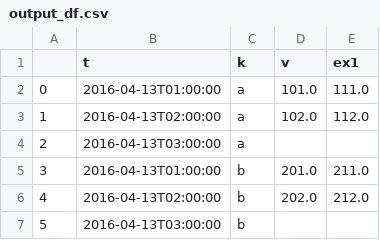
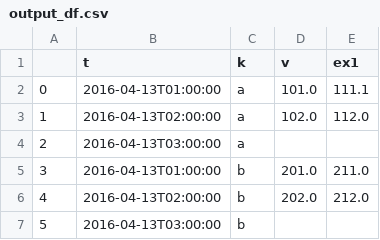
Before and after one commit to keni-chi/Python, a CSV file: pandas/output_df.csv, drawn as a sheet.

```diff
--- a/pandas/output_df.csv
+++ b/pandas/output_df.csv
@@ -1,3 +1,3 @@
 ,t,k,v,ex1
-0,2016-04-13T01:00:00,a,101.0,111.0
+0,2016-04-13T01:00:00,a,101.0,111.1
 1,2016-04-13T02:00:00,a,102.0,112.0
```
Also changed, not shown: pandas/input_df.csv, 1 other file.
